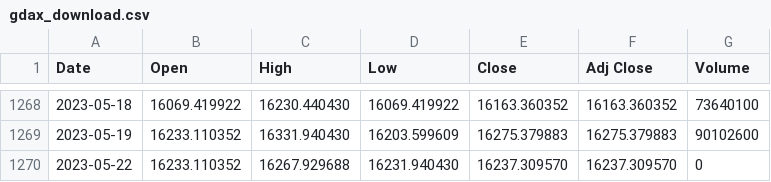
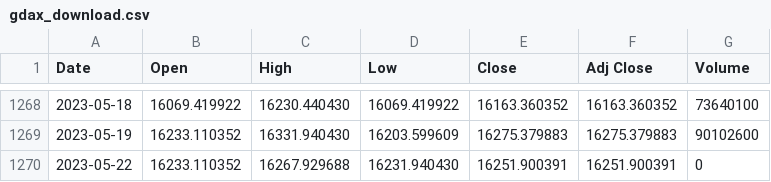
Before and after one commit to bautt/splunk4champions2, a CSV file: src/package/static/gdax_download.csv, drawn as a sheet; only a part is shown, gaps mark what is left out.

```diff
--- a/src/package/static/gdax_download.csv
+++ b/src/package/static/gdax_download.csv
@@ -1269,2 +1269,2 @@ Date,Open,High,Low,Close,Adj Close,Volume
 2023-05-19,16233.110352,16331.940430,16203.599609,16275.379883,16275.379883,90102600
-2023-05-22,16233.110352,16267.929688,16231.940430,16237.309570,16237.309570,0
+2023-05-22,16233.110352,16267.929688,16231.940430,16251.900391,16251.900391,0
```
Also changed, not shown: 2 other files.
